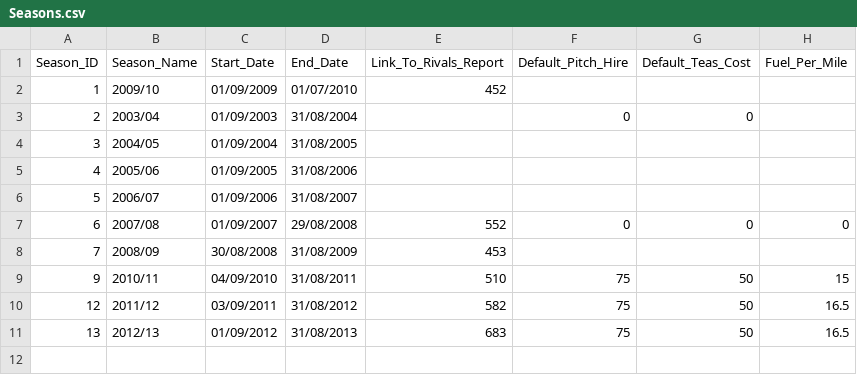
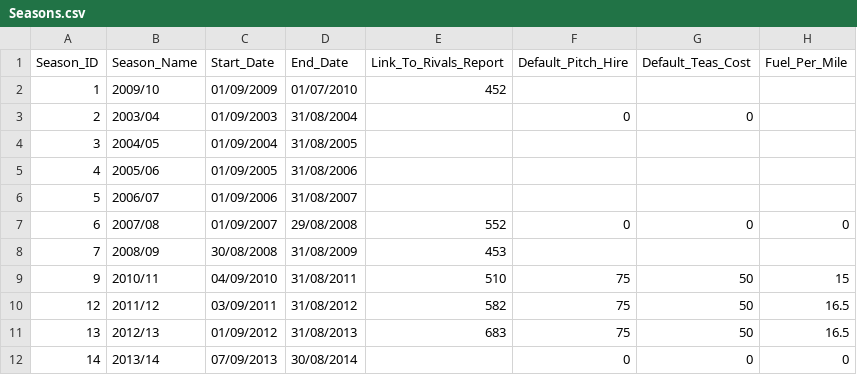
Before and after one commit to cshc/cshc_website, a CSV file: cshcsite/import/csv/Seasons.csv, drawn as a sheet.

```diff
--- a/cshcsite/import/csv/Seasons.csv
+++ b/cshcsite/import/csv/Seasons.csv
@@ -11 +11,2 @@
 13,"2012/13","01/09/2012","31/08/2013","683",75,50,16.5
+14,"2013/14","07/09/2013","30/08/2014","",0,0,0
```
Also changed, not shown: cshcsite/import/csv/Match_Players.csv, cshcsite/import/csv/Opposition_Club_Teams.csv, 48 other files.
